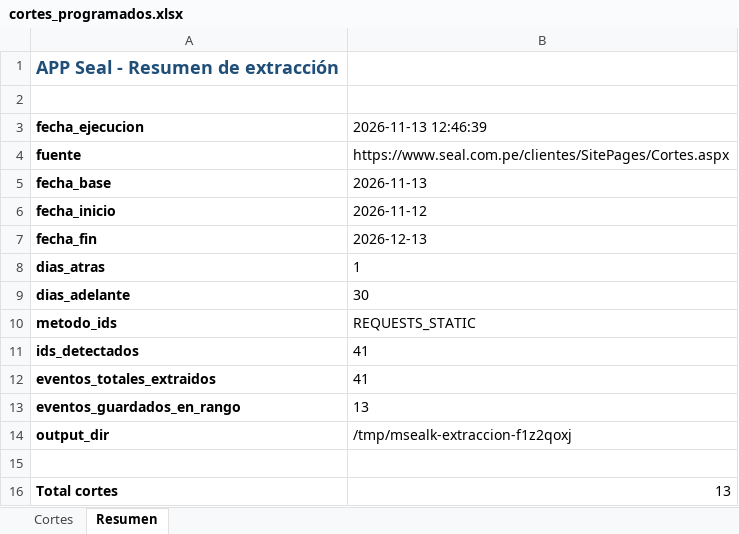
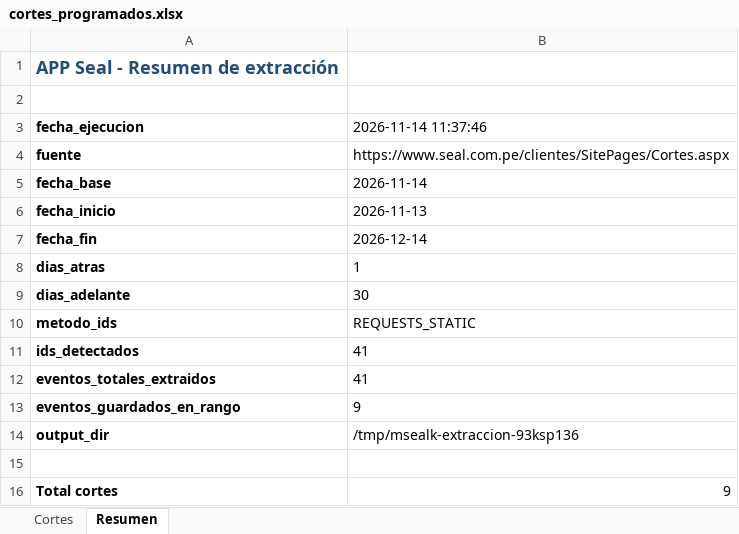
Before and after one commit to Majuel20/Msealk, an Excel workbook: datos/cortes_programados.xlsx, sheet Resumen, drawn as a sheet; values as stored, in another font and other column widths than the file's, no borders; the diff names each change by its address in the sheet, - before the commit and + after, or states it on an @@ line.

```diff
--- a/datos/cortes_programados.xlsx (sheet Resumen)
+++ b/datos/cortes_programados.xlsx (sheet Resumen)
-B3: 2026-11-13 12:46:39
+B3: 2026-11-14 11:37:46
-B5 (2026-11-14 11:37:46): 2026-11-13
+B5 (2026-11-14 11:37:46): 2026-11-14
-B6 (2026-11-14 11:37:46): 2026-11-12
+B6 (2026-11-14 11:37:46): 2026-11-13
-B7 (2026-11-14 11:37:46): 2026-12-13
+B7 (2026-11-14 11:37:46): 2026-12-14
-B13 (2026-11-14 11:37:46): 13
+B13 (2026-11-14 11:37:46): 9
-B14 (2026-11-14 11:37:46): /tmp/msealk-extraccion-f1z2qoxj
+B14 (2026-11-14 11:37:46): /tmp/msealk-extraccion-93ksp136
-B16 (2026-11-14 11:37:46): 13
+B16 (2026-11-14 11:37:46): 9
```
Also changed, not shown: sheet Cortes, 3 other files.
